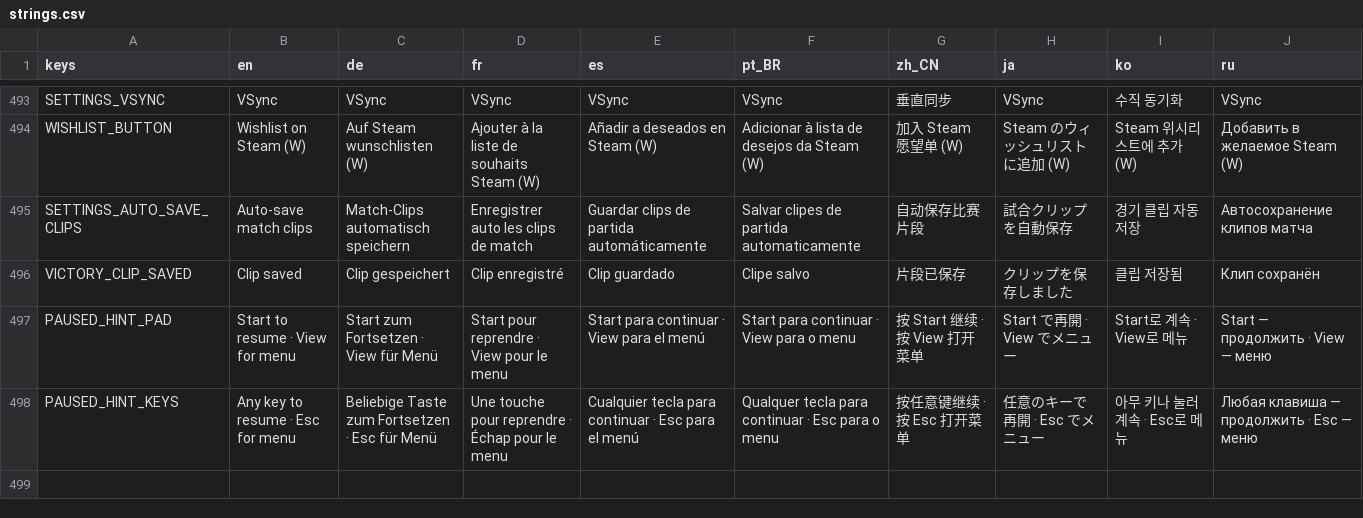
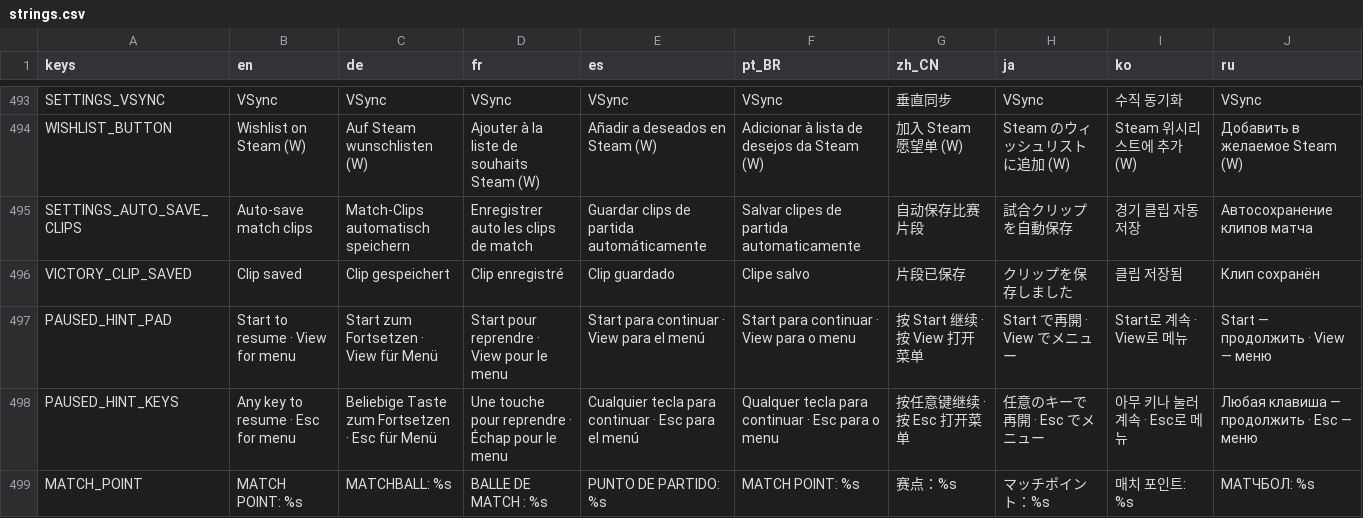
Before and after one commit to tkneeland/pickfight, a CSV file: translations/strings.csv, drawn as a sheet; only a part is shown, gaps mark what is left out; the diff names each change by its address in the sheet, - before the commit and + after, or states it on an @@ line.

```diff
--- a/translations/strings.csv
+++ b/translations/strings.csv
+row 499: MATCH_POINT | MATCH POINT: %s | MATCHBALL: %s | BALLE DE MATCH : %s | PUNTO DE PARTIDO: %s | MATCH POINT: %s | 赛点：%s | マッチポイント：%s | 매치 포인트: %s | МАТЧБОЛ: %s
```
Also changed, not shown: 16 other files.
